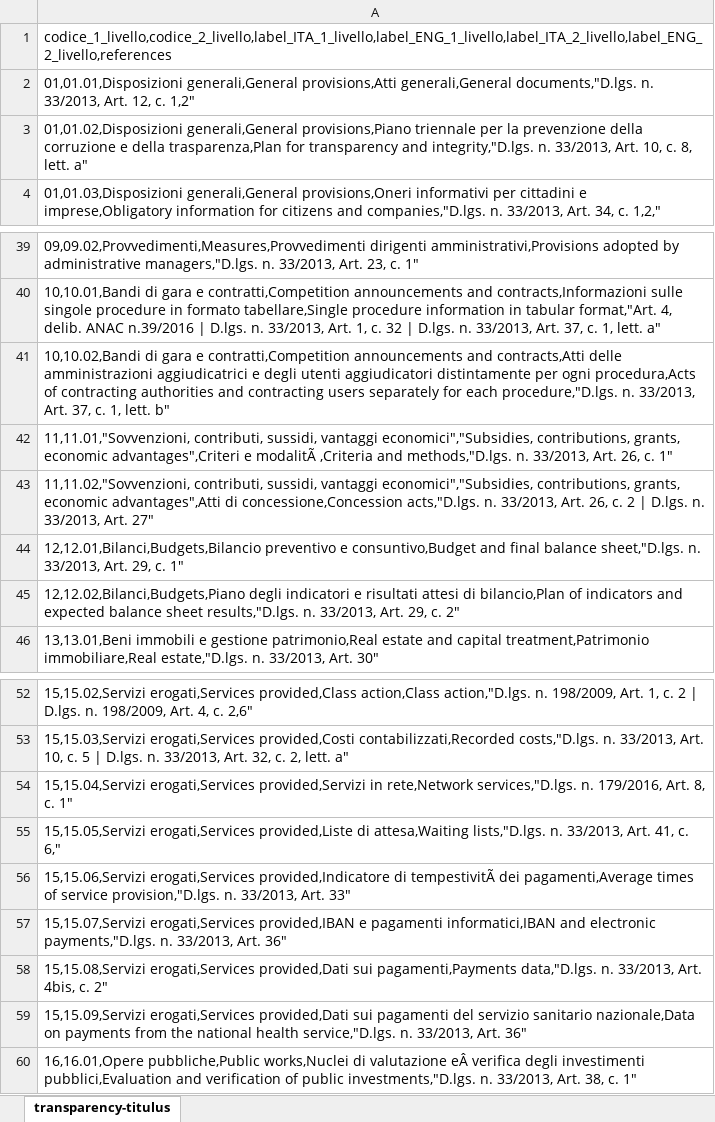
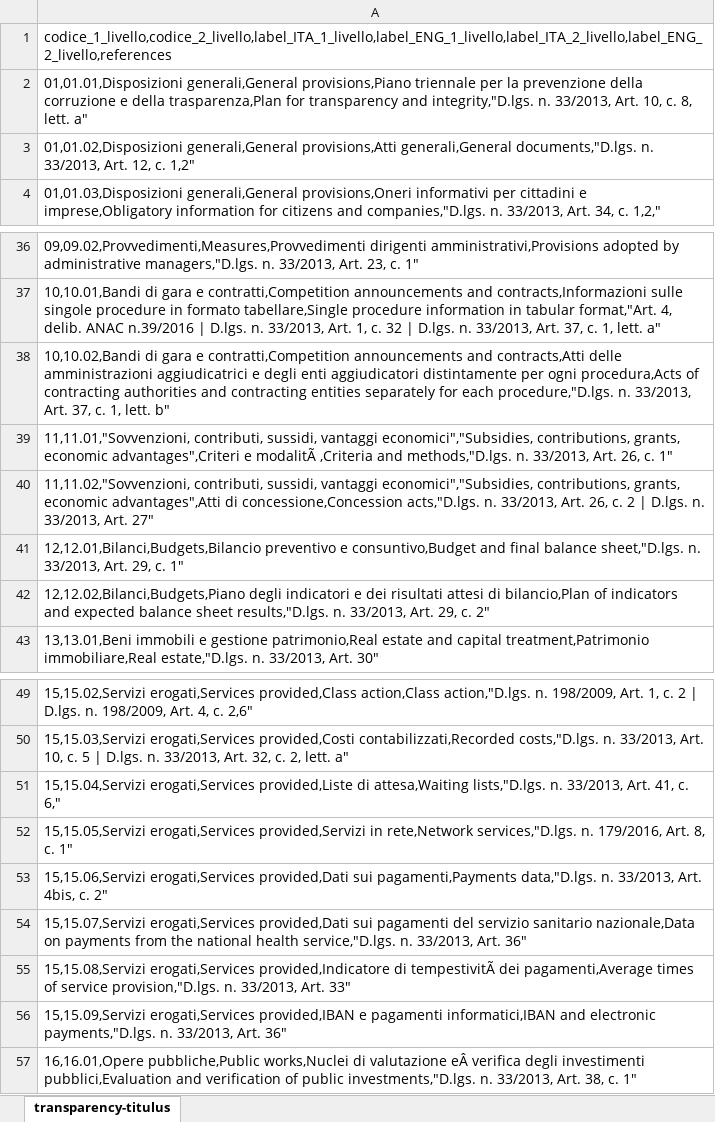
Before and after one commit to italia/daf-ontologie-vocabolari-controllati, an Excel workbook: VocabolariControllati/classifications-for-transparency/transparency-titulus/transparency-titulus.xlsx, sheet transparency-titulus, drawn as a sheet; only a part is shown, gaps mark what is left out; values as stored, in another font and other column widths than the file's, no borders; addresses are those after the commit; the diff covers the shown part only; the diff names each change by its address in the sheet, - before the commit and + after, or states it on an @@ line.

Commit message:
revisione voci di transparency-titulus

```diff
--- a/VocabolariControllati/classifications-for-transparency/transparency-titulus/transparency-titulus.xlsx (sheet transparency-titulus)
+++ b/VocabolariControllati/classifications-for-transparency/transparency-titulus/transparency-titulus.xlsx (sheet transparency-titulus)
-A2: 01,01.01,Disposizioni generali,General provisions,Atti generali,General documents,"D.lgs. n. 33/2013, Art. 12, c. 1,2"
+A2: 01,01.01,Disposizioni generali,General provisions,Piano triennale per la prevenzione della corruzione e della trasparenza,Plan for transparency and integrity,"D.lgs. n. 33/2013, Art. 10, c. 8, lett. a"
-A3: 01,01.02,Disposizioni generali,General provisions,Piano triennale per la prevenzione della corruzione e della trasparenza,Plan for transparency and integrity,"D.lgs. n. 33/2013, Art. 10, c. 8, lett. a"
+A3: 01,01.02,Disposizioni generali,General provisions,Atti generali,General documents,"D.lgs. n. 33/2013, Art. 12, c. 1,2"
-A38: …e degli utenti aggiudicatori distintamente per ogni procedura,Acts of contracting authorities and contracting users separately for…
+A38: …e degli enti aggiudicatori distintamente per ogni procedura,Acts of contracting authorities and contracting entities separately for…
-A42: …indicatori e risultati attesi…
+A42: …indicatori e dei risultati attesi…
-A51: 15,15.04,Servizi erogati,Services provided,Servizi in rete,Network services,"D.lgs. n. 179/2016, Art. 8, c. 1"
+A51: 15,15.04,Servizi erogati,Services provided,Liste di attesa,Waiting lists,"D.lgs. n. 33/2013, Art. 41, c. 6,"
-A52: 15,15.05,Servizi erogati,Services provided,Liste di attesa,Waiting lists,"D.lgs. n. 33/2013, Art. 41, c. 6,"
+A52: 15,15.05,Servizi erogati,Services provided,Servizi in rete,Network services,"D.lgs. n. 179/2016, Art. 8, c. 1"
-A53: 15,15.06,Servizi erogati,Services provided,Indicatore di tempestivitÃ dei pagamenti,Average times of service provision,"D.lgs. n. 33/2013, Art. 33"
+A53: 15,15.06,Servizi erogati,Services provided,Dati sui pagamenti,Payments data,"D.lgs. n. 33/2013, Art. 4bis, c. 2"
-A54: 15,15.07,Servizi erogati,Services provided,IBAN e pagamenti informatici,IBAN and electronic payments,"D.lgs. n. 33/2013,…
+A54: 15,15.07,Servizi erogati,Services provided,Dati sui pagamenti del servizio sanitario nazionale,Data on payments from the national health service,"D.lgs. n. 33/2013,…
-A55: 15,15.08,Servizi erogati,Services provided,Dati sui pagamenti,Payments data,"D.lgs. n. 33/2013, Art. 4bis, c. 2"
+A55: 15,15.08,Servizi erogati,Services provided,Indicatore di tempestivitÃ dei pagamenti,Average times of service provision,"D.lgs. n. 33/2013, Art. 33"
-A56: 15,15.09,Servizi erogati,Services provided,Dati sui pagamenti del servizio sanitario nazionale,Data on payments from the national health service,"D.lgs. n. 33/2013,…
+A56: 15,15.09,Servizi erogati,Services provided,IBAN e pagamenti informatici,IBAN and electronic payments,"D.lgs. n. 33/2013,…
```
Also changed, not shown: 3 removed rows and 19 edited cells elsewhere in this sheet, 4 other files.
